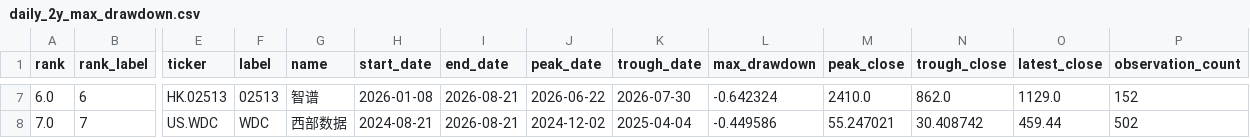
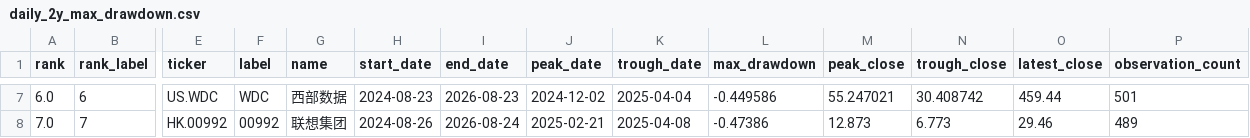
Before and after one commit to dgsirius/momentum_stockpick, a CSV file: docs/long_term_trend_strength/daily_2y_max_drawdown.csv, drawn as a sheet; only a part is shown, gaps mark what is left out; the diff covers the shown part only; the diff names each change by its address in the sheet, - before the commit and + after, or states it on an @@ line.

```diff
--- a/docs/long_term_trend_strength/daily_2y_max_drawdown.csv
+++ b/docs/long_term_trend_strength/daily_2y_max_drawdown.csv
-E7 (ticker): HK.02513
+E7 (ticker): US.WDC
-F7 (label): 02513
+F7 (label): WDC
-G7 (name): 智谱
+G7 (name): 西部数据
-H7 (start_date): 2026-01-08
+H7 (start_date): 2024-08-23
-I7 (end_date): 2026-08-21
+I7 (end_date): 2026-08-23
-J7 (peak_date): 2026-06-22
+J7 (peak_date): 2024-12-02
-K7 (trough_date): 2026-07-30
+K7 (trough_date): 2025-04-04
-L7 (max_drawdown): -0.642324
+L7 (max_drawdown): -0.449586
-M7 (peak_close): 2410.0
+M7 (peak_close): 55.247021
-N7 (trough_close): 862.0
+N7 (trough_close): 30.408742
-O7 (latest_close): 1129.0
+O7 (latest_close): 459.44
-P7 (observation_count): 152
+P7 (observation_count): 501
-E8 (ticker): US.WDC
+E8 (ticker): HK.00992
-F8 (label): WDC
+F8 (label): 00992
-G8 (name): 西部数据
+G8 (name): 联想集团
-H8 (start_date): 2024-08-21
+H8 (start_date): 2024-08-26
-I8 (end_date): 2026-08-21
+I8 (end_date): 2026-08-24
-J8 (peak_date): 2024-12-02
+J8 (peak_date): 2025-02-21
-K8 (trough_date): 2025-04-04
+K8 (trough_date): 2025-04-08
-L8 (max_drawdown): -0.449586
+L8 (max_drawdown): -0.47386
-M8 (peak_close): 55.247021
+M8 (peak_close): 12.873
-N8 (trough_close): 30.408742
+N8 (trough_close): 6.773
-O8 (latest_close): 459.44
+O8 (latest_close): 29.46
-P8 (observation_count): 502
+P8 (observation_count): 489
```
Also changed, not shown: 97 edited cells elsewhere in this file, 8 other files.
